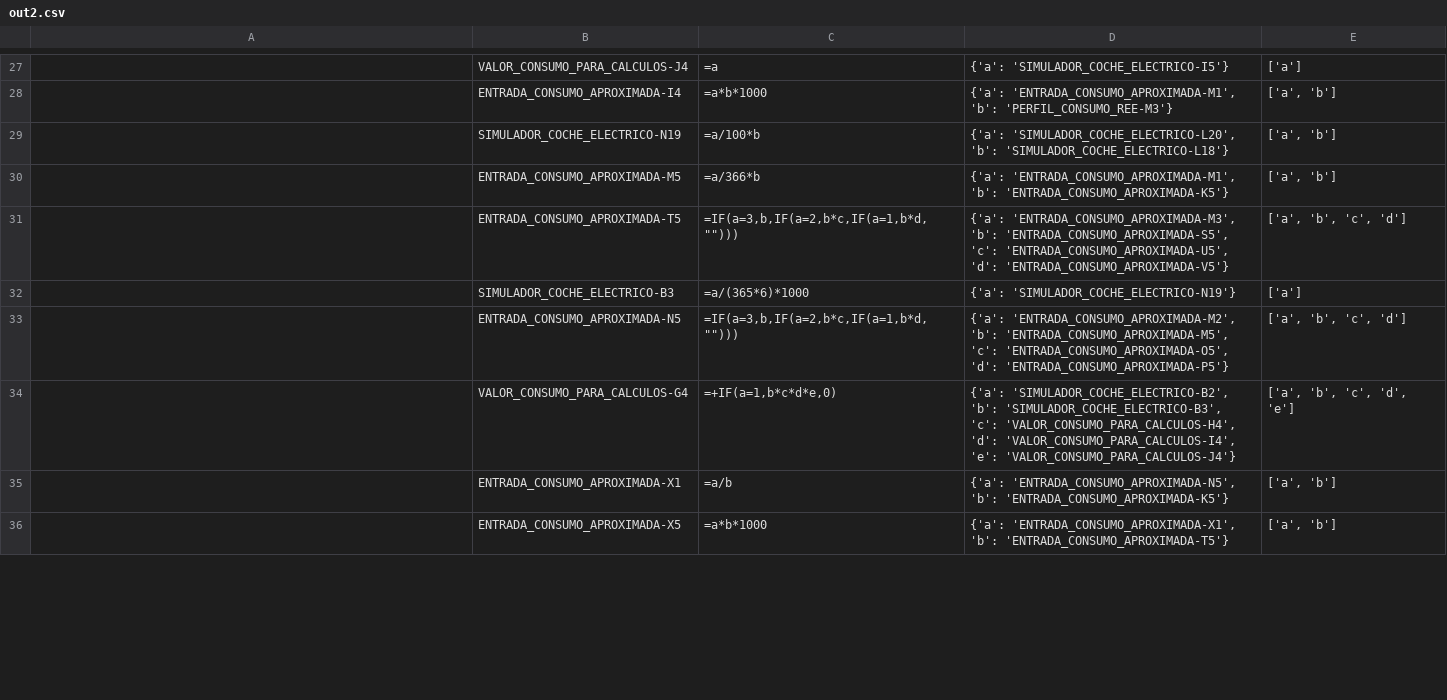
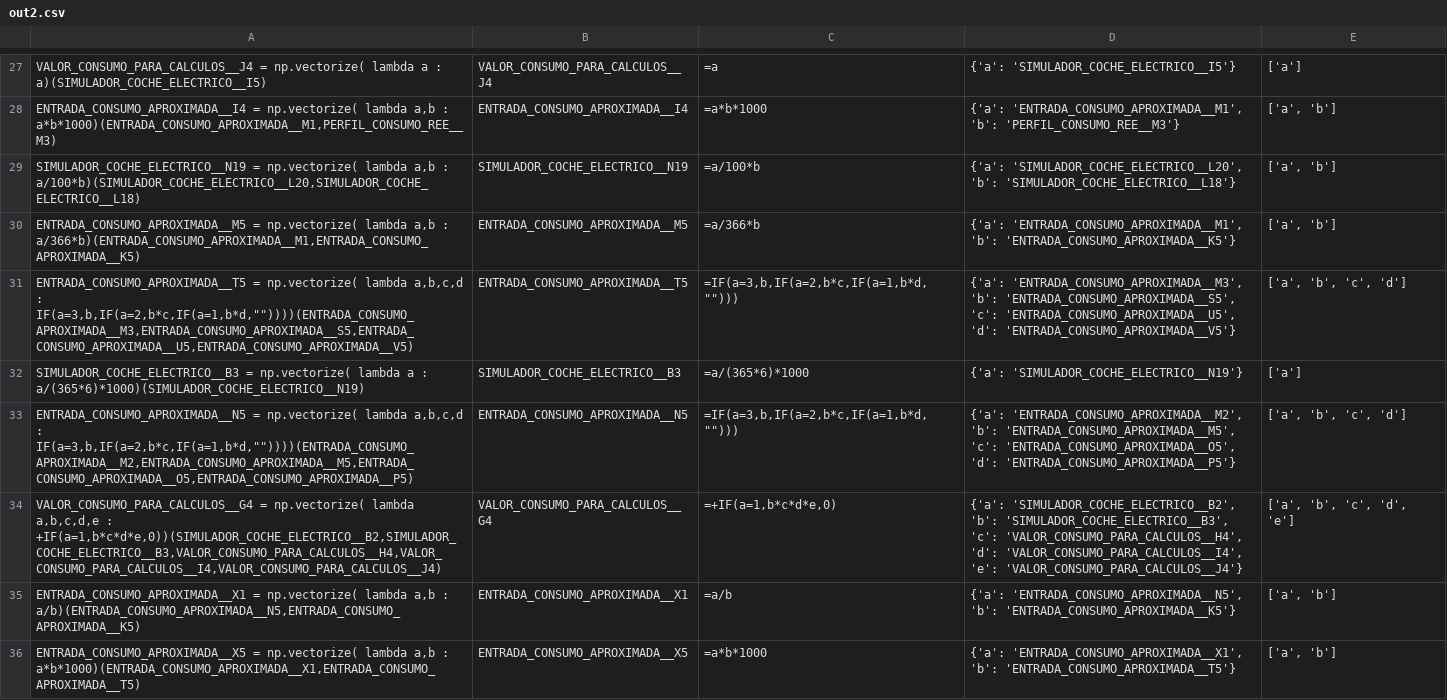
Before and after one commit to yellowmachine/extraer-calculadora-solar, a CSV file: out2.csv, drawn as a sheet; only a part is shown, gaps mark what is left out; the diff covers the shown part only.

```diff
--- a/out2.csv
+++ b/out2.csv
@@ -27,10 +27,10 @@
-;VALOR_CONSUMO_PARA_CALCULOS-J4;=a;{'a': 'SIMULADOR_COCHE_ELECTRICO-I5'};['a']
-;ENTRADA_CONSUMO_APROXIMADA-I4;=a*b*1000;{'a': 'ENTRADA_CONSUMO_APROXIMADA-M1', 'b': 'PERFIL_CONSUMO_REE-M3'};['a', 'b']
-;SIMULADOR_COCHE_ELECTRICO-N19;=a/100*b;{'a': 'SIMULADOR_COCHE_ELECTRICO-L20', 'b': 'SIMULADOR_COCHE_ELECTRICO-L18'};['a', 'b']
-;ENTRADA_CONSUMO_APROXIMADA-M5;=a/366*b;{'a': 'ENTRADA_CONSUMO_APROXIMADA-M1', 'b': 'ENTRADA_CONSUMO_APROXIMADA-K5'};['a', 'b']
-;ENTRADA_CONSUMO_APROXIMADA-T5;=IF(a=3,b,IF(a=2,b*c,IF(a=1,b*d,"")));{'a': 'ENTRADA_CONSUMO_APROXIMADA-M3', 'b': 'ENTRADA_CONSUMO_APROXIMADA-S5', 'c': 'ENTRADA_CONSUMO_APROXIMADA-U5', 'd': 'ENTRADA_CONSUMO_APROXIMADA-V5'};['a', 'b', 'c', 'd']
-;SIMULADOR_COCHE_ELECTRICO-B3;=a/(365*6)*1000;{'a': 'SIMULADOR_COCHE_ELECTRICO-N19'};['a']
-;ENTRADA_CONSUMO_APROXIMADA-N5;=IF(a=3,b,IF(a=2,b*c,IF(a=1,b*d,"")));{'a': 'ENTRADA_CONSUMO_APROXIMADA-M2', 'b': 'ENTRADA_CONSUMO_APROXIMADA-M5', 'c': 'ENTRADA_CONSUMO_APROXIMADA-O5', 'd': 'ENTRADA_CONSUMO_APROXIMADA-P5'};['a', 'b', 'c', 'd']
-;VALOR_CONSUMO_PARA_CALCULOS-G4;=+IF(a=1,b*c*d*e,0);{'a': 'SIMULADOR_COCHE_ELECTRICO-B2', 'b': 'SIMULADOR_COCHE_ELECTRICO-B3', 'c': 'VALOR_CONSUMO_PARA_CALCULOS-H4', 'd': 'VALOR_CONSUMO_PARA_CALCULOS-I4', 'e': 'VALOR_CONSUMO_PARA_CALCULOS-J4'};['a', 'b', 'c', 'd', 'e']
-;ENTRADA_CONSUMO_APROXIMADA-X1;=a/b;{'a': 'ENTRADA_CONSUMO_APROXIMADA-N5', 'b': 'ENTRADA_CONSUMO_APROXIMADA-K5'};['a', 'b']
-;ENTRADA_CONSUMO_APROXIMADA-X5;=a*b*1000;{'a': 'ENTRADA_CONSUMO_APROXIMADA-X1', 'b': 'ENTRADA_CONSUMO_APROXIMADA-T5'};['a', 'b']
+VALOR_CONSUMO_PARA_CALCULOS__J4 = np.vectorize( lambda a : a)(SIMULADOR_COCHE_ELECTRICO__I5);VALOR_CONSUMO_PARA_CALCULOS__J4;=a;{'a': 'SIMULADOR_COCHE_ELECTRICO__I5'};['a']
+ENTRADA_CONSUMO_APROXIMADA__I4 = np.vectorize( lambda a,b : a*b*1000)(ENTRADA_CONSUMO_APROXIMADA__M1,PERFIL_CONSUMO_REE__M3);ENTRADA_CONSUMO_APROXIMADA__I4;=a*b*1000;{'a': 'ENTRADA_CONSUMO_APROXIMADA__M1', 'b': 'PERFIL_CONSUMO_REE__M3'};['a', 'b']
+SIMULADOR_COCHE_ELECTRICO__N19 = np.vectorize( lambda a,b : a/100*b)(SIMULADOR_COCHE_ELECTRICO__L20,SIMULADOR_COCHE_ELECTRICO__L18);SIMULADOR_COCHE_ELECTRICO__N19;=a/100*b;{'a': 'SIMULADOR_COCHE_ELECTRICO__L20', 'b': 'SIMULADOR_COCHE_ELECTRICO__L18'};['a', 'b']
+ENTRADA_CONSUMO_APROXIMADA__M5 = np.vectorize( lambda a,b : a/366*b)(ENTRADA_CONSUMO_APROXIMADA__M1,ENTRADA_CONSUMO_APROXIMADA__K5);ENTRADA_CONSUMO_APROXIMADA__M5;=a/366*b;{'a': 'ENTRADA_CONSUMO_APROXIMADA__M1', 'b': 'ENTRADA_CONSUMO_APROXIMADA__K5'};['a', 'b']
+ENTRADA_CONSUMO_APROXIMADA__T5 = np.vectorize( lambda a,b,c,d : IF(a=3,b,IF(a=2,b*c,IF(a=1,b*d,""))))(ENTRADA_CONSUMO_APROXIMADA__M3,ENTRADA_CONSUMO_APROXIMADA__S5,ENTRADA_CONSUMO_APROXIMADA__U5,ENTRADA_CONSUMO_APROXIMADA__V5);ENTRADA_CONSUMO_APROXIMADA__T5;=IF(a=3,b,IF(a=2,b*c,IF(a=1,b*d,"")));{'a': 'ENTRADA_CONSUMO_APROXIMADA__M3', 'b': 'ENTRADA_CONSUMO_APROXIMADA__S5', 'c': 'ENTRADA_CONSUMO_APROXIMADA__U5', 'd': 'ENTRADA_CONSUMO_APROXIMADA__V5'};['a', 'b', 'c', 'd']
+SIMULADOR_COCHE_ELECTRICO__B3 = np.vectorize( lambda a : a/(365*6)*1000)(SIMULADOR_COCHE_ELECTRICO__N19);SIMULADOR_COCHE_ELECTRICO__B3;=a/(365*6)*1000;{'a': 'SIMULADOR_COCHE_ELECTRICO__N19'};['a']
+ENTRADA_CONSUMO_APROXIMADA__N5 = np.vectorize( lambda a,b,c,d : IF(a=3,b,IF(a=2,b*c,IF(a=1,b*d,""))))(ENTRADA_CONSUMO_APROXIMADA__M2,ENTRADA_CONSUMO_APROXIMADA__M5,ENTRADA_CONSUMO_APROXIMADA__O5,ENTRADA_CONSUMO_APROXIMADA__P5);ENTRADA_CONSUMO_APROXIMADA__N5;=IF(a=3,b,IF(a=2,b*c,IF(a=1,b*d,"")));{'a': 'ENTRADA_CONSUMO_APROXIMADA__M2', 'b': 'ENTRADA_CONSUMO_APROXIMADA__M5', 'c': 'ENTRADA_CONSUMO_APROXIMADA__O5', 'd': 'ENTRADA_CONSUMO_APROXIMADA__P5'};['a', 'b', 'c', 'd']
+VALOR_CONSUMO_PARA_CALCULOS__G4 = np.vectorize( lambda a,b,c,d,e : +IF(a=1,b*c*d*e,0))(SIMULADOR_COCHE_ELECTRICO__B2,SIMULADOR_COCHE_ELECTRICO__B3,VALOR_CONSUMO_PARA_CALCULOS__H4,VALOR_CONSUMO_PARA_CALCULOS__I4,VALOR_CONSUMO_PARA_CALCULOS__J4);VALOR_CONSUMO_PARA_CALCULOS__G4;=+IF(a=1,b*c*d*e,0);{'a': 'SIMULADOR_COCHE_ELECTRICO__B2', 'b': 'SIMULADOR_COCHE_ELECTRICO__B3', 'c': 'VALOR_CONSUMO_PARA_CALCULOS__H4', 'd': 'VALOR_CONSUMO_PARA_CALCULOS__I4', 'e': 'VALOR_CONSUMO_PARA_CALCULOS__J4'};['a', 'b', 'c', 'd', 'e']
+ENTRADA_CONSUMO_APROXIMADA__X1 = np.vectorize( lambda a,b : a/b)(ENTRADA_CONSUMO_APROXIMADA__N5,ENTRADA_CONSUMO_APROXIMADA__K5);ENTRADA_CONSUMO_APROXIMADA__X1;=a/b;{'a': 'ENTRADA_CONSUMO_APROXIMADA__N5', 'b': 'ENTRADA_CONSUMO_APROXIMADA__K5'};['a', 'b']
+ENTRADA_CONSUMO_APROXIMADA__X5 = np.vectorize( lambda a,b : a*b*1000)(ENTRADA_CONSUMO_APROXIMADA__X1,ENTRADA_CONSUMO_APROXIMADA__T5);ENTRADA_CONSUMO_APROXIMADA__X5;=a*b*1000;{'a': 'ENTRADA_CONSUMO_APROXIMADA__X1', 'b': 'ENTRADA_CONSUMO_APROXIMADA__T5'};['a', 'b']
```
Also changed, not shown: 51 edited cells elsewhere in this file, 1 other file.
